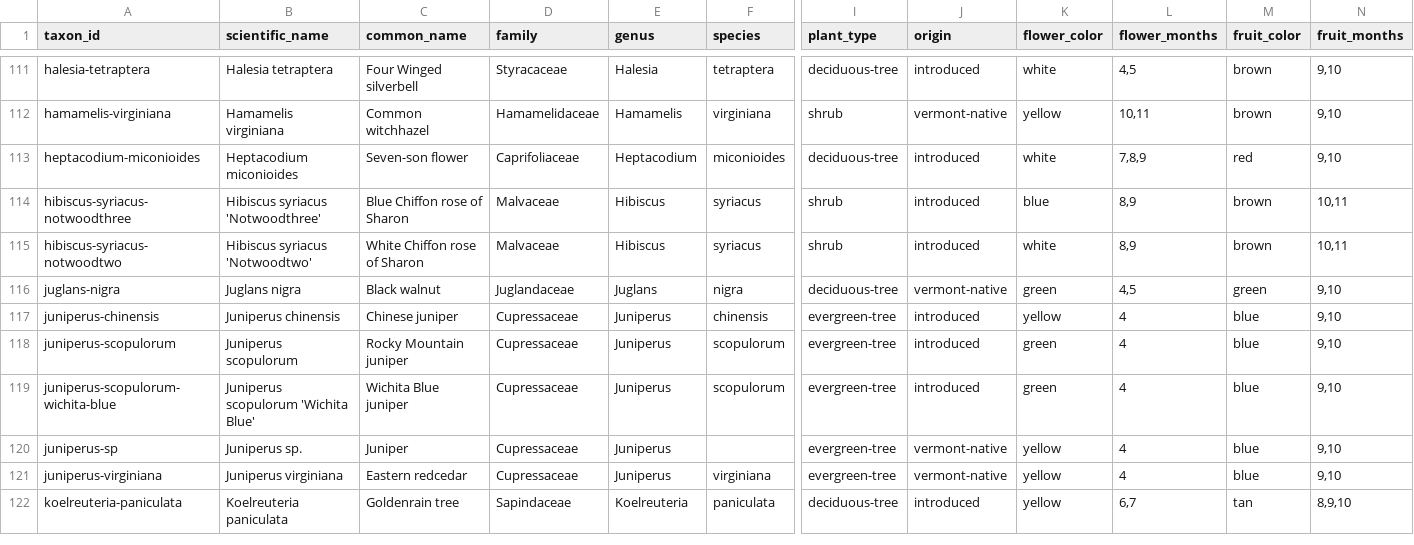
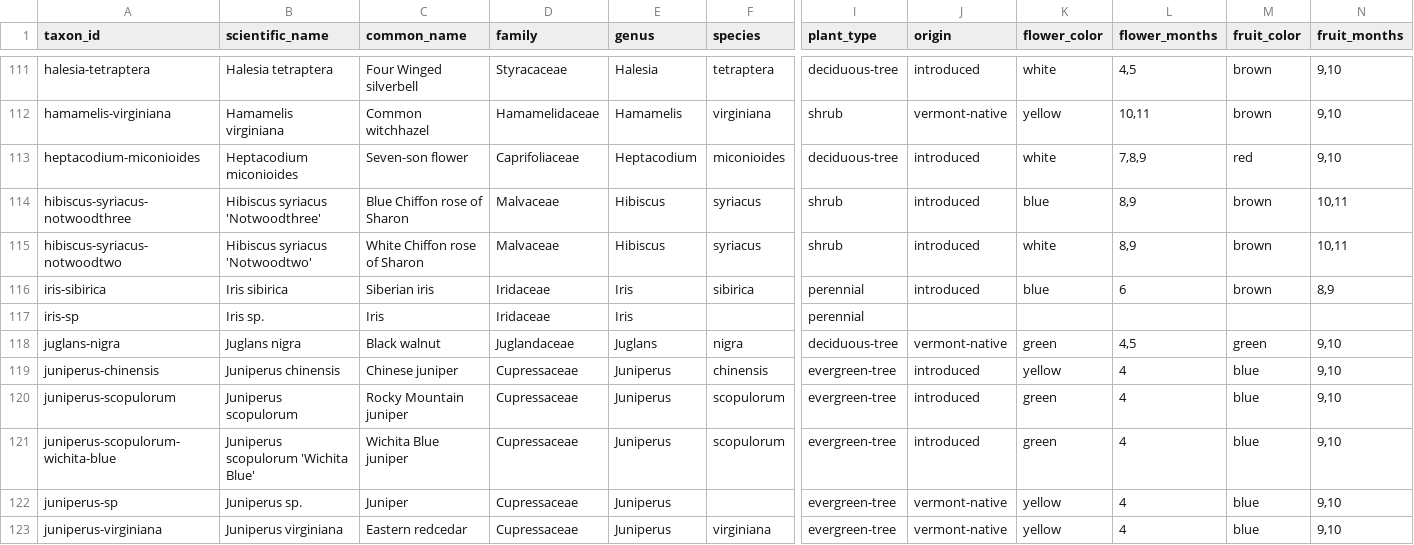
Before and after one commit to durodriguez/Florestas_VT, a CSV file: data/taxa.csv, drawn as a sheet; only a part is shown, gaps mark what is left out; the shorter side is filled out with more unchanged rows; rows hold the shown columns only; the diff names each change by its address in the sheet, - before the commit and + after, or states it on an @@ line.

```diff
--- a/data/taxa.csv
+++ b/data/taxa.csv
+row 116: iris-sibirica | Iris sibirica | Siberian iris | Iridaceae | Iris | sibirica | perennial | introduced | blue | 6 | brown | 8,9
+row 117: iris-sp | Iris sp. | Iris | Iridaceae | Iris |  | perennial
```
Also changed, not shown: 1 other file.
